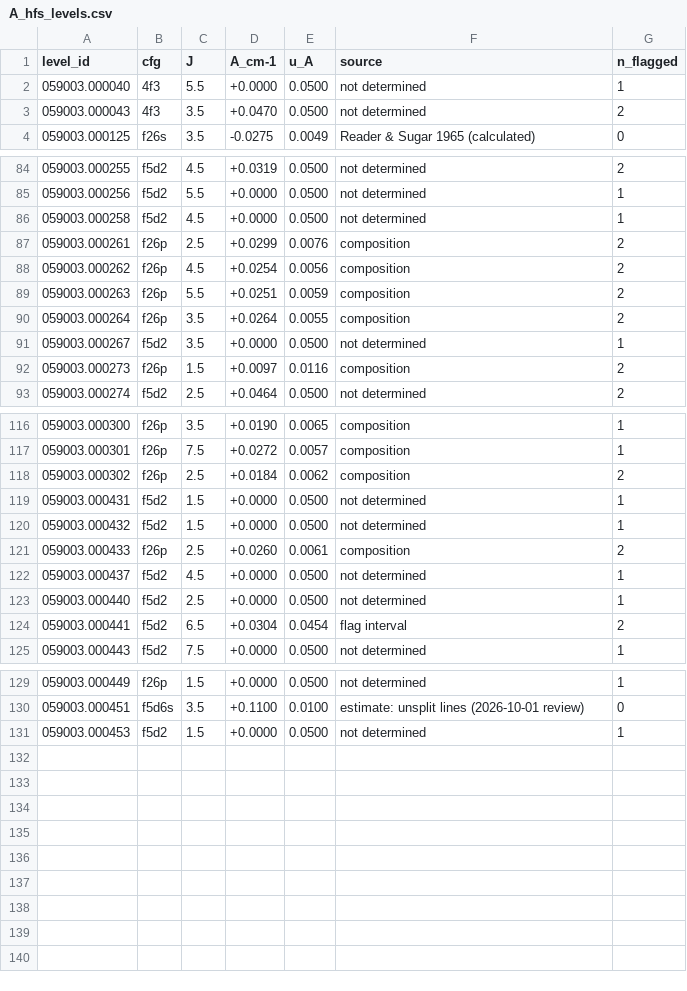
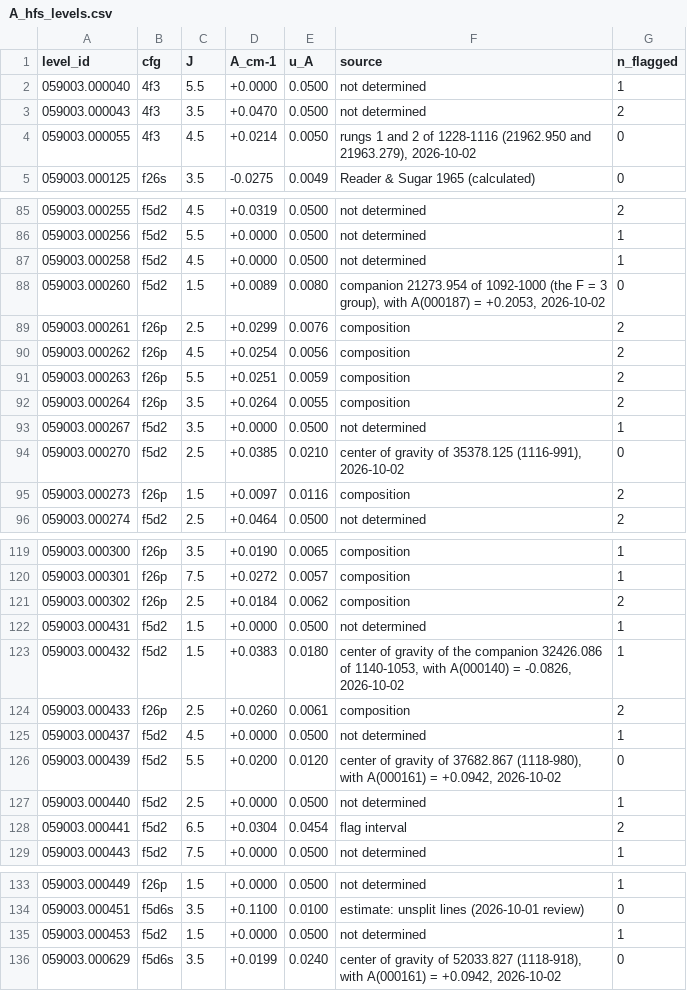
Before and after one commit to yralchen1/TableExtraction, a CSV file: LineClass/A_hfs_levels.csv, drawn as a sheet; only a part is shown, gaps mark what is left out; the diff covers the shown part only.

```diff
--- a/LineClass/A_hfs_levels.csv
+++ b/LineClass/A_hfs_levels.csv
@@ -3,2 +3,3 @@ level_id,cfg,J,A_cm-1,u_A,source,n_flagged
 059003.000043,4f3,3.5,+0.0470,0.0500,not determined,2
+059003.000055,4f3,4.5,+0.0214,0.0050,"rungs 1 and 2 of 1228-1116 (21962.950 and 21963.279), 2026-10-02",0
 059003.000125,f26s,3.5,-0.0275,0.0049,Reader & Sugar 1965 (calculated),0
@@ -86,2 +87,3 @@ level_id,cfg,J,A_cm-1,u_A,source,n_flagged
 059003.000258,f5d2,4.5,+0.0000,0.0500,not determined,1
+059003.000260,f5d2,1.5,+0.0089,0.0080,"companion 21273.954 of 1092-1000 (the F = 3 group), with A(000187) = +0.2053, 2026-10-02",0
 059003.000261,f26p,2.5,+0.0299,0.0076,composition,2
@@ -91,2 +93,3 @@ level_id,cfg,J,A_cm-1,u_A,source,n_flagged
 059003.000267,f5d2,3.5,+0.0000,0.0500,not determined,1
+059003.000270,f5d2,2.5,+0.0385,0.0210,"center of gravity of 35378.125 (1116-991), 2026-10-02",0
 059003.000273,f26p,1.5,+0.0097,0.0116,composition,2
@@ -119,5 +122,6 @@ level_id,cfg,J,A_cm-1,u_A,source,n_flagged
 059003.000431,f5d2,1.5,+0.0000,0.0500,not determined,1
-059003.000432,f5d2,1.5,+0.0000,0.0500,not determined,1
+059003.000432,f5d2,1.5,+0.0383,0.0180,"center of gravity of the companion 32426.086 of 1140-1053, with A(000140) = -0.0826, 2026-10-02",1
 059003.000433,f26p,2.5,+0.0260,0.0061,composition,2
 059003.000437,f5d2,4.5,+0.0000,0.0500,not determined,1
+059003.000439,f5d2,5.5,+0.0200,0.0120,"center of gravity of 37682.867 (1118-980), with A(000161) = +0.0942, 2026-10-02",0
 059003.000440,f5d2,2.5,+0.0000,0.0500,not determined,1
@@ -131 +135,2 @@ level_id,cfg,J,A_cm-1,u_A,source,n_flagged
 059003.000453,f5d2,1.5,+0.0000,0.0500,not determined,1
+059003.000629,f5d6s,3.5,+0.0199,0.0240,"center of gravity of 52033.827 (1118-918), with A(000161) = +0.0942, 2026-10-02",0
```
Also changed, not shown: 3 edited cells elsewhere in this file, LineClass/line_decisions.csv, 29 other files.
